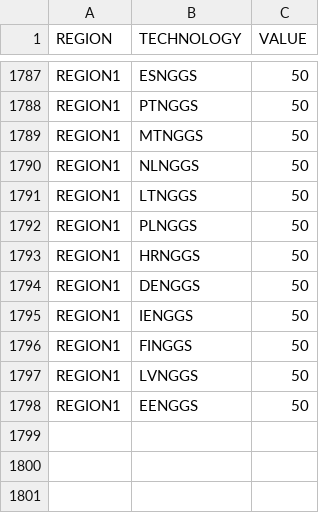
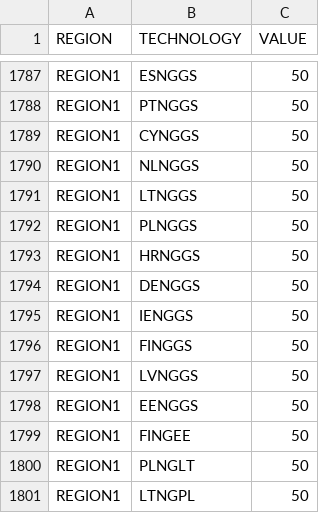
Before and after one commit to KTH-dESA/OSeMBE, a CSV file: input_data/data/OperationalLife.csv, drawn as a sheet; only a part is shown, gaps mark what is left out.

```diff
--- a/input_data/data/OperationalLife.csv
+++ b/input_data/data/OperationalLife.csv
@@ -1788,3 +1788,3 @@ REGION1,ESNGGS,50
 REGION1,PTNGGS,50
-REGION1,MTNGGS,50
+REGION1,CYNGGS,50
 REGION1,NLNGGS,50
@@ -1798 +1798,4 @@ REGION1,LVNGGS,50
 REGION1,EENGGS,50
+REGION1,FINGEE,50
+REGION1,PLNGLT,50
+REGION1,LTNGPL,50
```
Also changed, not shown: input_data/data/AccumulatedAnnualDemand.csv, input_data/data/CapacityToActivityUnit.csv, 10 other files.
